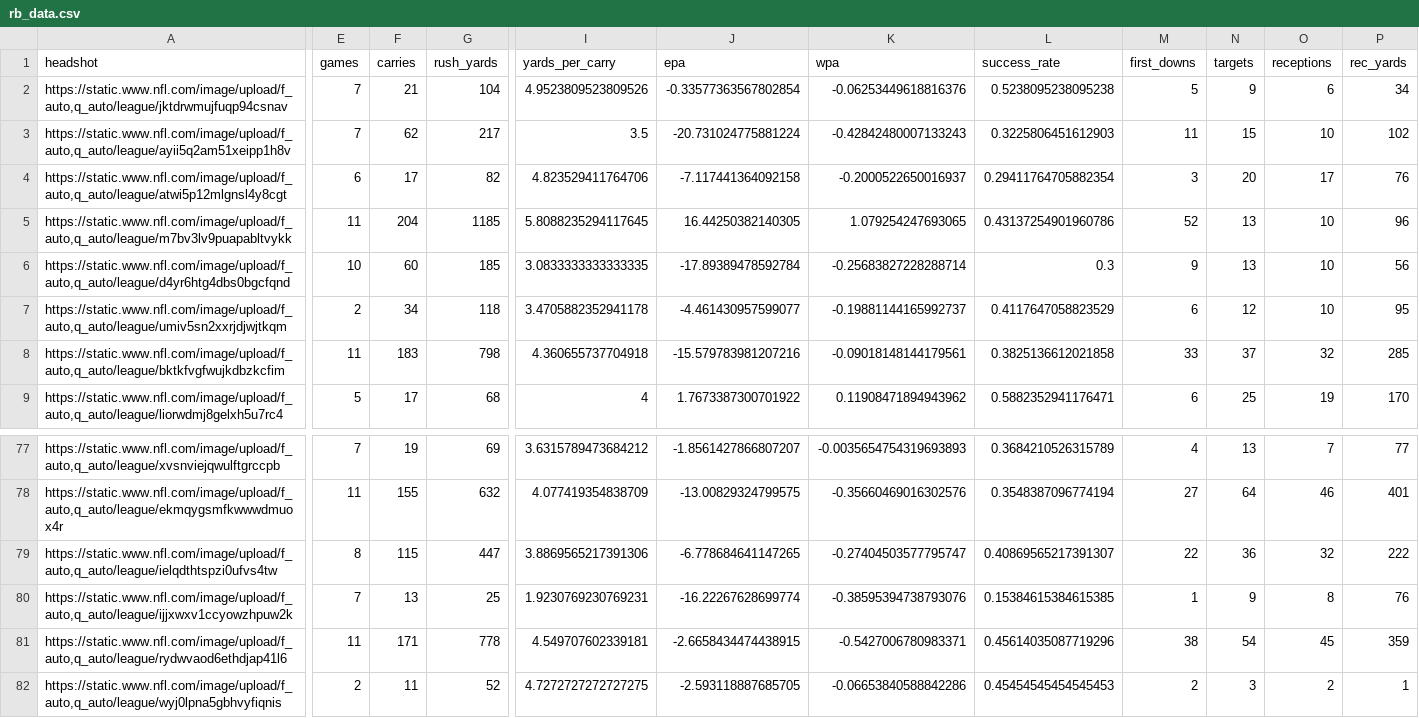
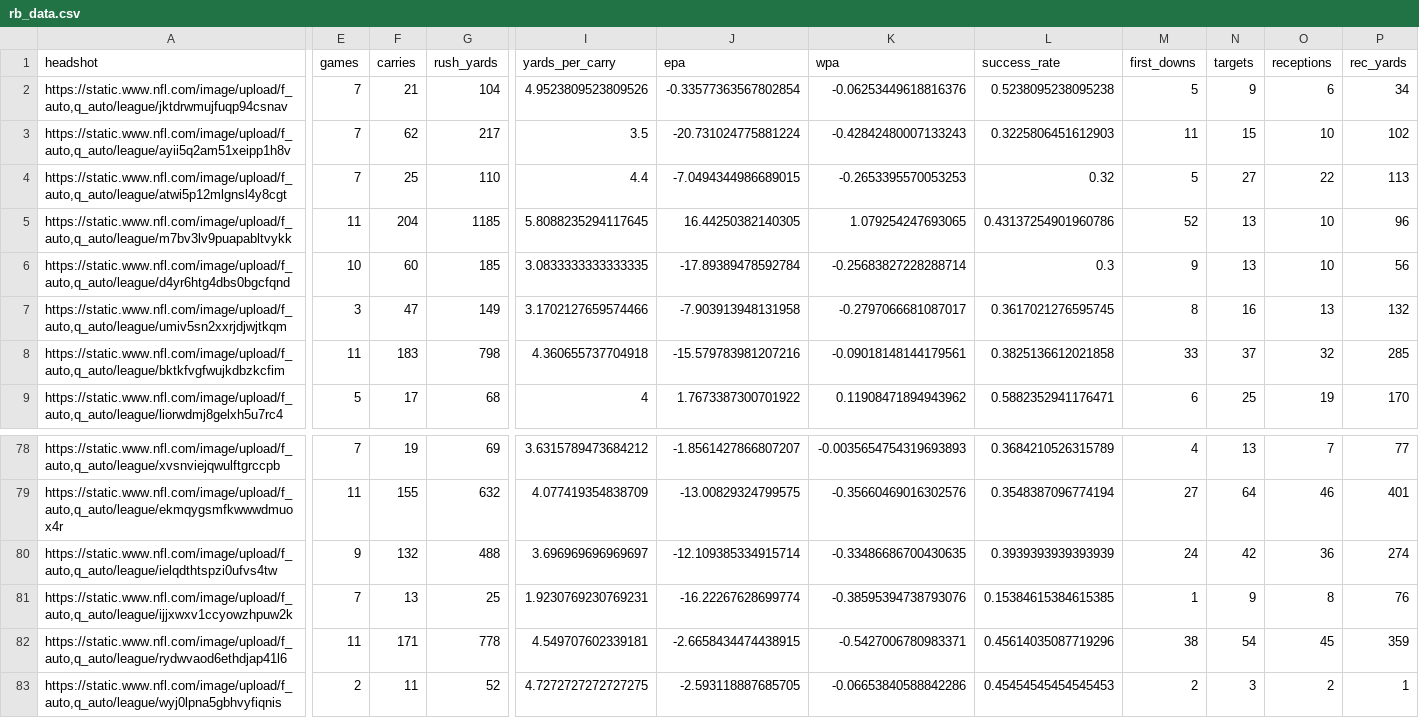
Before and after one commit to trashduty/fantasy_player_data, a CSV file: Data/rb_data.csv, drawn as a sheet; only a part is shown, gaps mark what is left out; addresses are those after the commit; the diff covers the shown part only; the diff names each change by its address in the sheet, - before the commit and + after, or states it on an @@ line.

```diff
--- a/Data/rb_data.csv
+++ b/Data/rb_data.csv
-E4 (games): 6
+E4 (games): 7
-F4 (carries): 17
+F4 (carries): 25
-G4 (rush_yards): 82
+G4 (rush_yards): 110
-I4 (yards_per_carry): 4.823529411764706
+I4 (yards_per_carry): 4.4
-J4 (epa): -7.117441364092158
+J4 (epa): -7.0494344986689015
-K4 (wpa): -0.2000522650016937
+K4 (wpa): -0.2653395570053253
-L4 (success_rate): 0.29411764705882354
+L4 (success_rate): 0.32
-M4 (first_downs): 3
+M4 (first_downs): 5
-N4 (targets): 20
+N4 (targets): 27
-O4 (receptions): 17
+O4 (receptions): 22
-P4 (rec_yards): 76
+P4 (rec_yards): 113
-E7 (games): 2
+E7 (games): 3
-F7 (carries): 34
+F7 (carries): 47
-G7 (rush_yards): 118
+G7 (rush_yards): 149
-I7 (yards_per_carry): 3.4705882352941178
+I7 (yards_per_carry): 3.1702127659574466
-J7 (epa): -4.461430957599077
+J7 (epa): -7.903913948131958
-K7 (wpa): -0.19881144165992737
+K7 (wpa): -0.2797066681087017
-L7 (success_rate): 0.4117647058823529
+L7 (success_rate): 0.3617021276595745
-M7 (first_downs): 6
+M7 (first_downs): 8
-N7 (targets): 12
+N7 (targets): 16
-O7 (receptions): 10
+O7 (receptions): 13
-P7 (rec_yards): 95
+P7 (rec_yards): 132
-E80 (games): 8
+E80 (games): 9
-F80 (carries): 115
+F80 (carries): 132
-G80 (rush_yards): 447
+G80 (rush_yards): 488
-I80 (yards_per_carry): 3.8869565217391306
+I80 (yards_per_carry): 3.696969696969697
-J80 (epa): -6.778684641147265
+J80 (epa): -12.109385334915714
-K80 (wpa): -0.27404503577795747
+K80 (wpa): -0.33486686700430635
-L80 (success_rate): 0.40869565217391307
+L80 (success_rate): 0.3939393939393939
-M80 (first_downs): 22
+M80 (first_downs): 24
-N80 (targets): 36
+N80 (targets): 42
-O80 (receptions): 32
+O80 (receptions): 36
-P80 (rec_yards): 222
+P80 (rec_yards): 274
```
Also changed, not shown: 1 added row and 122 edited cells elsewhere in this file, Data/qb_data.csv, Data/wr_data.csv.
